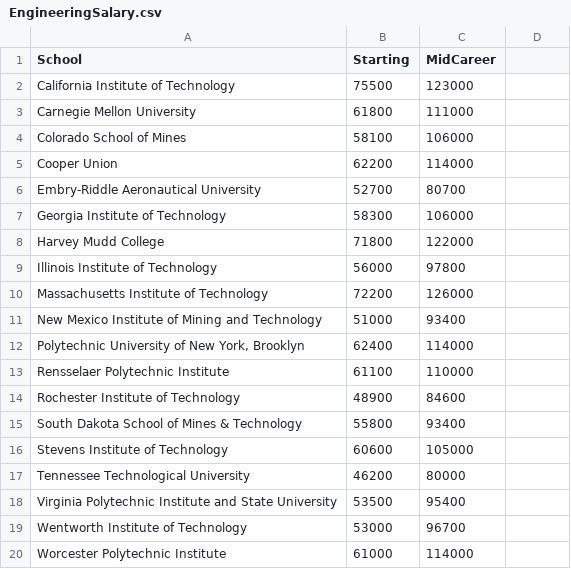
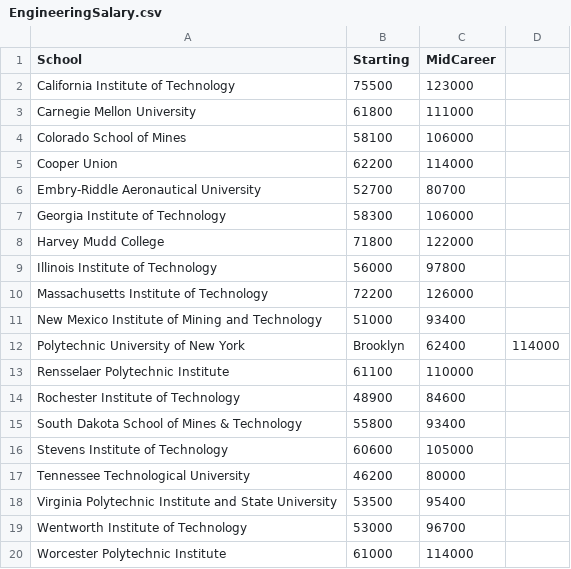
Before and after one commit to lc4695/Statistics4DataAnalytics, a CSV file: EngineeringSalary.csv, drawn as a sheet; removed rows and columns are numbered as before the commit, all else as after; the diff names each change by its address in the sheet, - before the commit and + after, or states it on an @@ line.

Commit message:
Update EngineeringSalary.csv

```diff
--- a/EngineeringSalary.csv
+++ b/EngineeringSalary.csv
-row 12: Polytechnic University of New York, Brooklyn | 62400 | 114000
+row 12: Polytechnic University of New York | Brooklyn | 62400 | 114000
```
